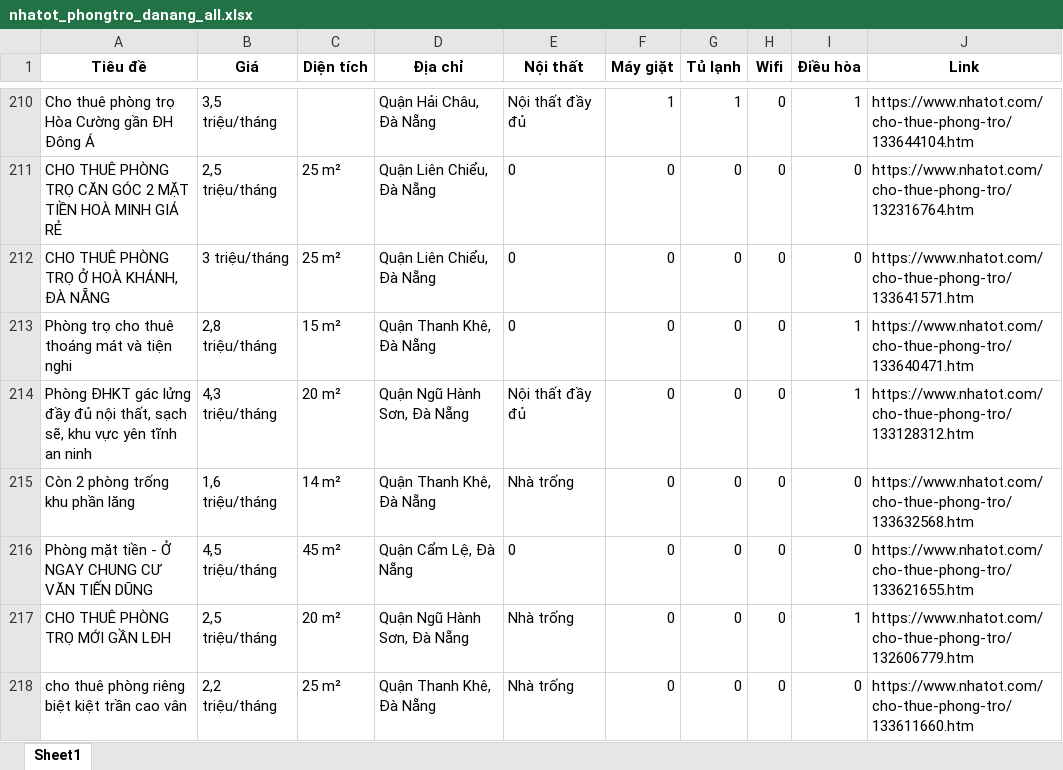
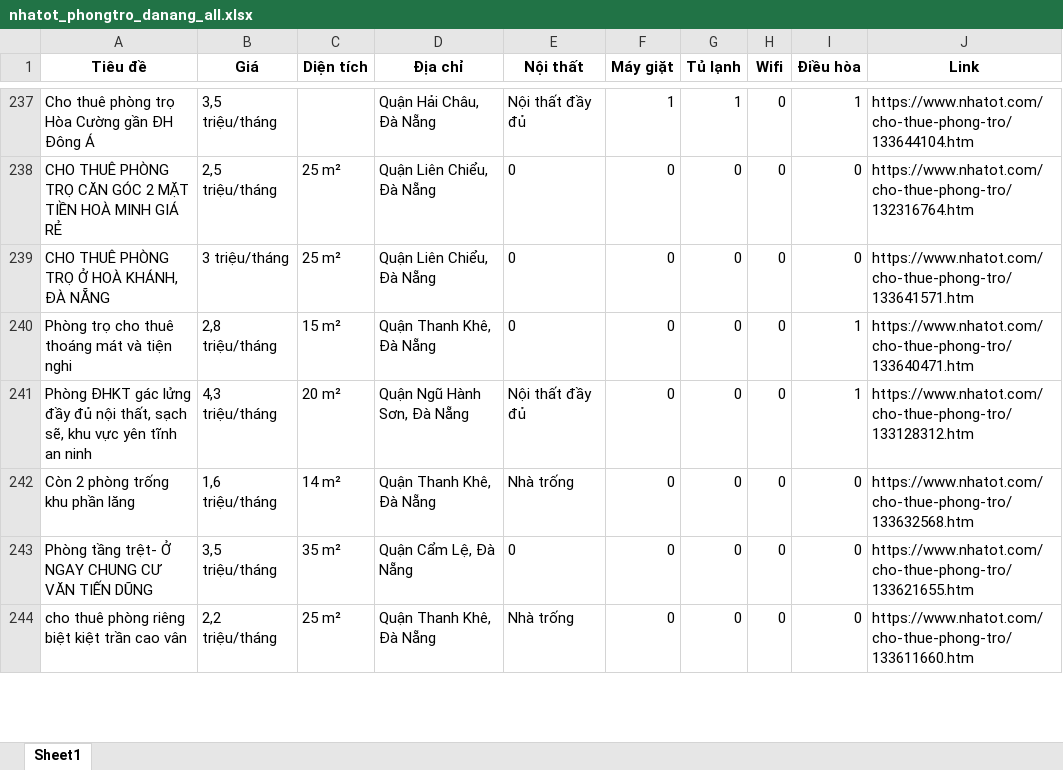
Before and after one commit to 5ude-k/c-o-d-li-u-ph-ng-tr-, an Excel workbook: nhatot_phongtro_danang_all.xlsx, sheet Sheet1, drawn as a sheet; only a part is shown, gaps mark what is left out; values as stored, in another font and other column widths than the file's, no borders; removed rows and columns are numbered as before the commit, all else as after; the diff covers the shown part only; the diff names each change by its address in the sheet, - before the commit and + after, or states it on an @@ line.

```diff
--- a/nhatot_phongtro_danang_all.xlsx (sheet Sheet1)
+++ b/nhatot_phongtro_danang_all.xlsx (sheet Sheet1)
-A243 (Tiêu đề): Phòng mặt tiền - Ở NGAY…
+A243 (Tiêu đề): Phòng tầng trệt- Ở NGAY…
-B243 (Giá): 4,5 triệu/tháng
+B243 (Giá): 3,5 triệu/tháng
-C243 (Diện tích): 45 m²
+C243 (Diện tích): 35 m²
-row 217: CHO THUÊ PHÒNG TRỌ MỚI GẦN LĐH | 2,5 triệu/tháng | 20 m² | Quận Ngũ Hành Sơn, Đà Nẵng | Nhà trống | 0 | 0 | 0 | 1 | https://www.nhatot.com/cho-thue-phong-tro/132606779.htm
```
Also changed, not shown: 31 added rows, 8 removed rows, 10 moved rows and 5 edited cells elsewhere in this sheet, 3 other files.
